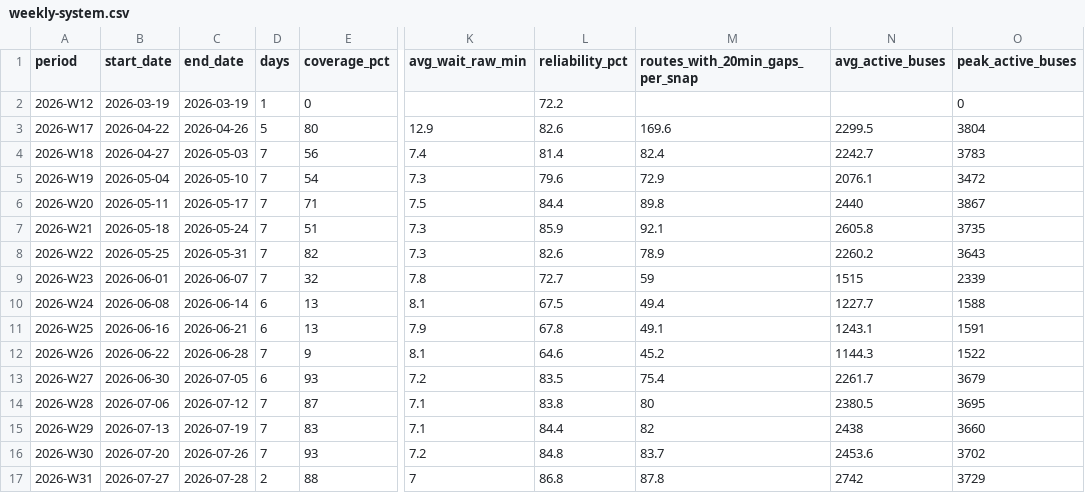
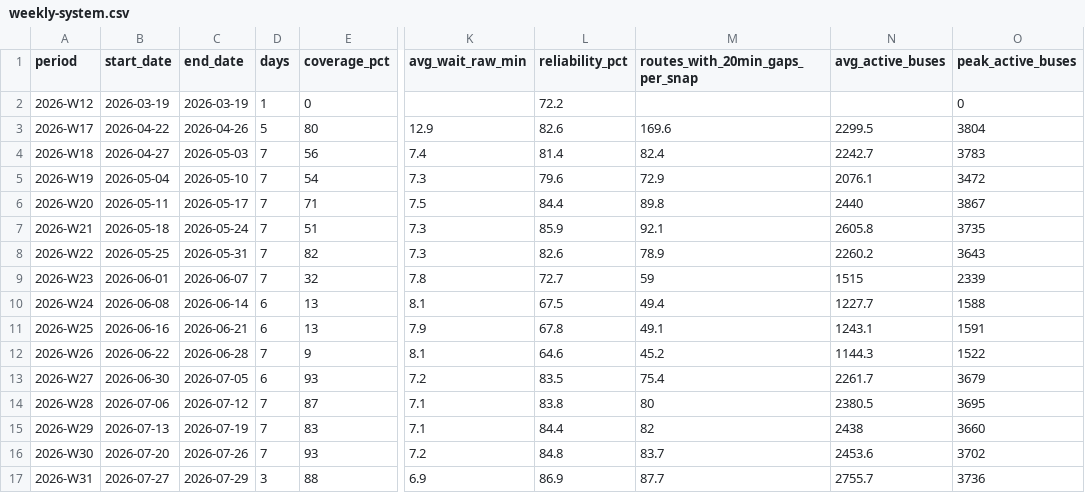
Before and after one commit to joshgreenman1973/experiments, a CSV file: nyc-bus-tracker/data/downloads/weekly-system.csv, drawn as a sheet; only a part is shown, gaps mark what is left out; the diff names each change by its address in the sheet, - before the commit and + after, or states it on an @@ line.

```diff
--- a/nyc-bus-tracker/data/downloads/weekly-system.csv
+++ b/nyc-bus-tracker/data/downloads/weekly-system.csv
-C17 (end_date): 2026-07-28
+C17 (end_date): 2026-07-29
-D17 (days): 2
+D17 (days): 3
-K17 (avg_wait_raw_min): 7
+K17 (avg_wait_raw_min): 6.9
-L17 (reliability_pct): 86.8
+L17 (reliability_pct): 86.9
-M17 (routes_with_20min_gaps_per_snap): 87.8
+M17 (routes_with_20min_gaps_per_snap): 87.7
-N17 (avg_active_buses): 2742
+N17 (avg_active_buses): 2755.7
-O17 (peak_active_buses): 3729
+O17 (peak_active_buses): 3736
```
Also changed, not shown: nyc-bus-tracker/data/downloads/weekly-borough.csv, nyc-bus-tracker/data/downloads/weekly-routes.csv, 6 other files.
